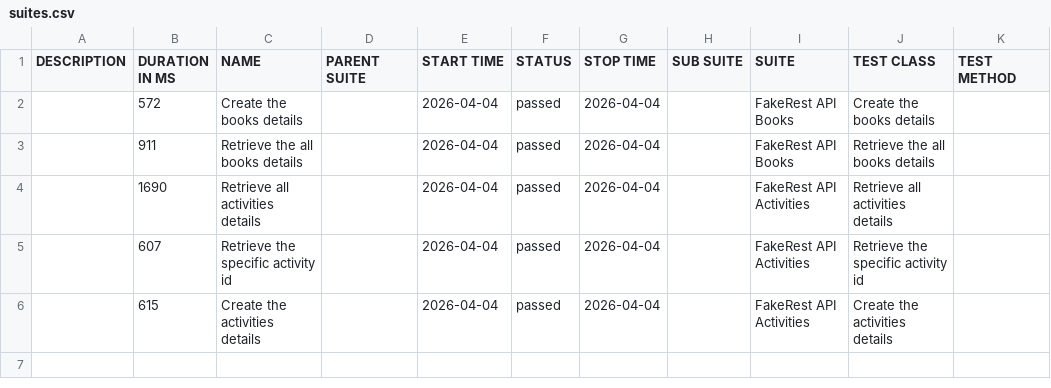
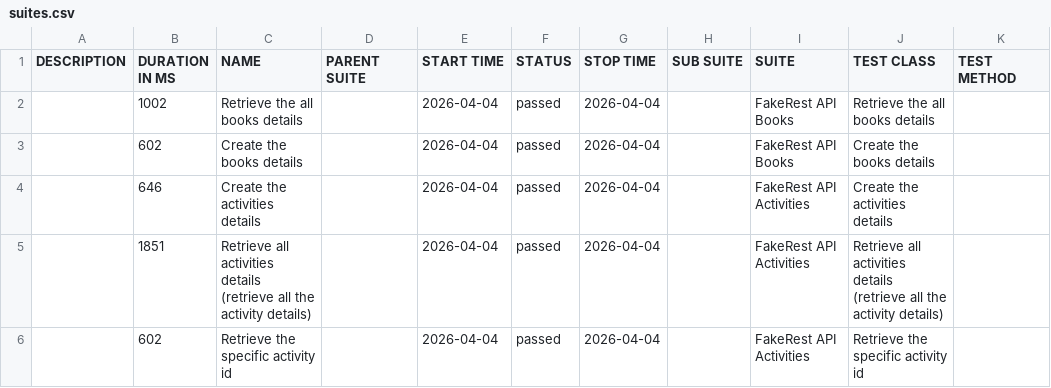
Before and after one commit to BalajiRamudu/API_Testing_Practice, a CSV file: data/suites.csv, drawn as a sheet.

```diff
--- a/data/suites.csv
+++ b/data/suites.csv
@@ -1,6 +1,6 @@
 "DESCRIPTION","DURATION IN MS","NAME","PARENT SUITE","START TIME","STATUS","STOP TIME","SUB SUITE","SUITE","TEST CLASS","TEST METHOD"
-"","572","Create the books details","","2026-04-04","passed","2026-04-04","","FakeRest API Books","Create the books details",""
-"","911","Retrieve the all books details","","2026-04-04","passed","2026-04-04","","FakeRest API Books","Retrieve the all books details",""
-"","1690","Retrieve all activities details","","2026-04-04","passed","2026-04-04","","FakeRest API Activities","Retrieve all activities details",""
-"","607","Retrieve the specific activity id","","2026-04-04","passed","2026-04-04","","FakeRest API Activities","Retrieve the specific activity id",""
-"","615","Create the activities details","","2026-04-04","passed","2026-04-04","","FakeRest API Activities","Create the activities details",""
+"","1002","Retrieve the all books details","","2026-04-04","passed","2026-04-04","","FakeRest API Books","Retrieve the all books details",""
+"","602","Create the books details","","2026-04-04","passed","2026-04-04","","FakeRest API Books","Create the books details",""
+"","646","Create the activities details","","2026-04-04","passed","2026-04-04","","FakeRest API Activities","Create the activities details",""
+"","1851","Retrieve all activities details (retrieve all the activity details)","","2026-04-04","passed","2026-04-04","","FakeRest API Activities","Retrieve all activities details (retrieve all the activity details)",""
+"","602","Retrieve the specific activity id","","2026-04-04","passed","2026-04-04","","FakeRest API Activities","Retrieve the specific activity id",""
```
Also changed, not shown: data/behaviors.csv, 24 other files.
